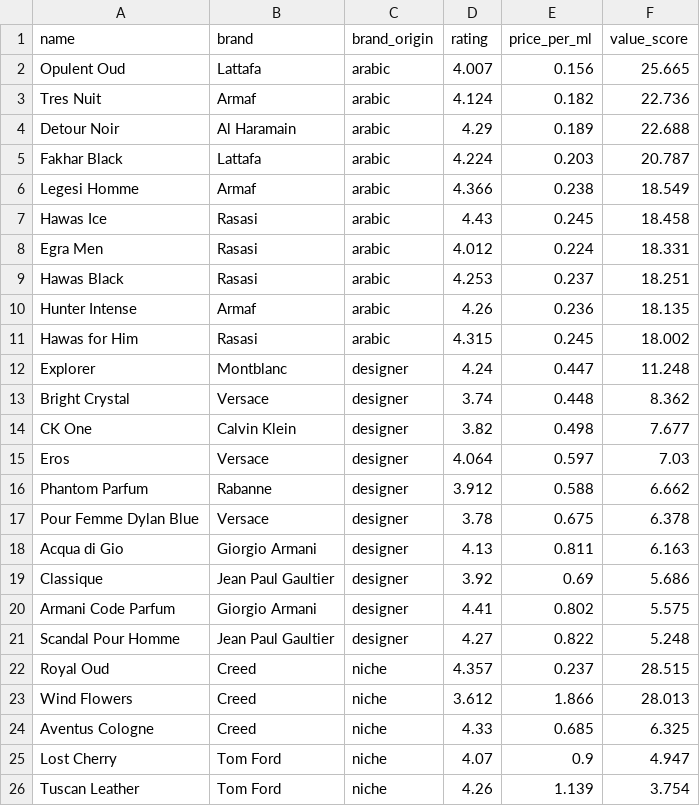
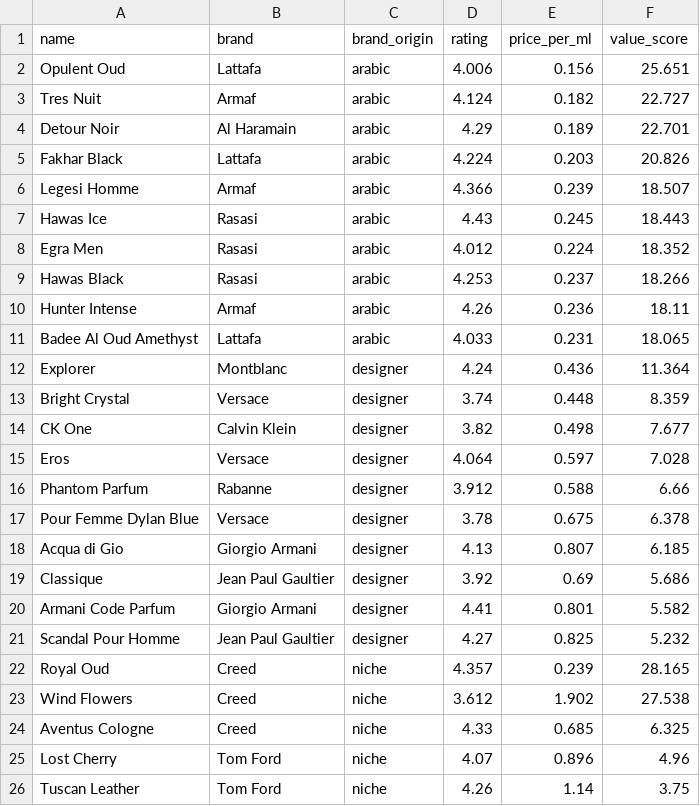
Before and after one commit to danteyamato1/fragrance-market-intelligence, a CSV file: cleaned_data/analysis_value_leaderboard.csv, drawn as a sheet; only a part is shown; the diff covers the shown part only.

```diff
--- a/cleaned_data/analysis_value_leaderboard.csv
+++ b/cleaned_data/analysis_value_leaderboard.csv
@@ -1,26 +1,26 @@
 name,brand,brand_origin,rating,price_per_ml,value_score
-Opulent Oud,Lattafa,arabic,4.007,0.156,25.665
-Tres Nuit,Armaf,arabic,4.124,0.182,22.736
-Detour Noir,Al Haramain,arabic,4.29,0.189,22.688
-Fakhar Black,Lattafa,arabic,4.224,0.203,20.787
-Legesi Homme,Armaf,arabic,4.366,0.238,18.549
-Hawas Ice,Rasasi,arabic,4.43,0.245,18.458
-Egra Men,Rasasi,arabic,4.012,0.224,18.331
-Hawas Black,Rasasi,arabic,4.253,0.237,18.251
-Hunter Intense,Armaf,arabic,4.26,0.236,18.135
-Hawas for Him,Rasasi,arabic,4.315,0.245,18.002
-Explorer,Montblanc,designer,4.24,0.447,11.248
-Bright Crystal,Versace,designer,3.74,0.448,8.362
+Opulent Oud,Lattafa,arabic,4.006,0.156,25.651
+Tres Nuit,Armaf,arabic,4.124,0.182,22.727
+Detour Noir,Al Haramain,arabic,4.29,0.189,22.701
+Fakhar Black,Lattafa,arabic,4.224,0.203,20.826
+Legesi Homme,Armaf,arabic,4.366,0.239,18.507
+Hawas Ice,Rasasi,arabic,4.43,0.245,18.443
+Egra Men,Rasasi,arabic,4.012,0.224,18.352
+Hawas Black,Rasasi,arabic,4.253,0.237,18.266
+Hunter Intense,Armaf,arabic,4.26,0.236,18.11
+Badee Al Oud Amethyst,Lattafa,arabic,4.033,0.231,18.065
+Explorer,Montblanc,designer,4.24,0.436,11.364
+Bright Crystal,Versace,designer,3.74,0.448,8.359
 CK One,Calvin Klein,designer,3.82,0.498,7.677
-Eros,Versace,designer,4.064,0.597,7.03
-Phantom Parfum,Rabanne,designer,3.912,0.588,6.662
+Eros,Versace,designer,4.064,0.597,7.028
+Phantom Parfum,Rabanne,designer,3.912,0.588,6.66
 Pour Femme Dylan Blue,Versace,designer,3.78,0.675,6.378
-Acqua di Gio,Giorgio Armani,designer,4.13,0.811,6.163
+Acqua di Gio,Giorgio Armani,designer,4.13,0.807,6.185
 Classique,Jean Paul Gaultier,designer,3.92,0.69,5.686
-Armani Code Parfum,Giorgio Armani,designer,4.41,0.802,5.575
-Scandal Pour Homme,Jean Paul Gaultier,designer,4.27,0.822,5.248
-Royal Oud,Creed,niche,4.357,0.237,28.515
-Wind Flowers,Creed,niche,3.612,1.866,28.013
+Armani Code Parfum,Giorgio Armani,designer,4.41,0.801,5.582
+Scandal Pour Homme,Jean Paul Gaultier,designer,4.27,0.825,5.232
+Royal Oud,Creed,niche,4.357,0.239,28.165
+Wind Flowers,Creed,niche,3.612,1.902,27.538
 Aventus Cologne,Creed,niche,4.33,0.685,6.325
-Lost Cherry,Tom Ford,niche,4.07,0.9,4.947
-Tuscan Leather,Tom Ford,niche,4.26,1.139,3.754
+Lost Cherry,Tom Ford,niche,4.07,0.896,4.96
+Tuscan Leather,Tom Ford,niche,4.26,1.14,3.75
```
Also changed, not shown: 9 edited cells elsewhere in this file, 10 other files.
